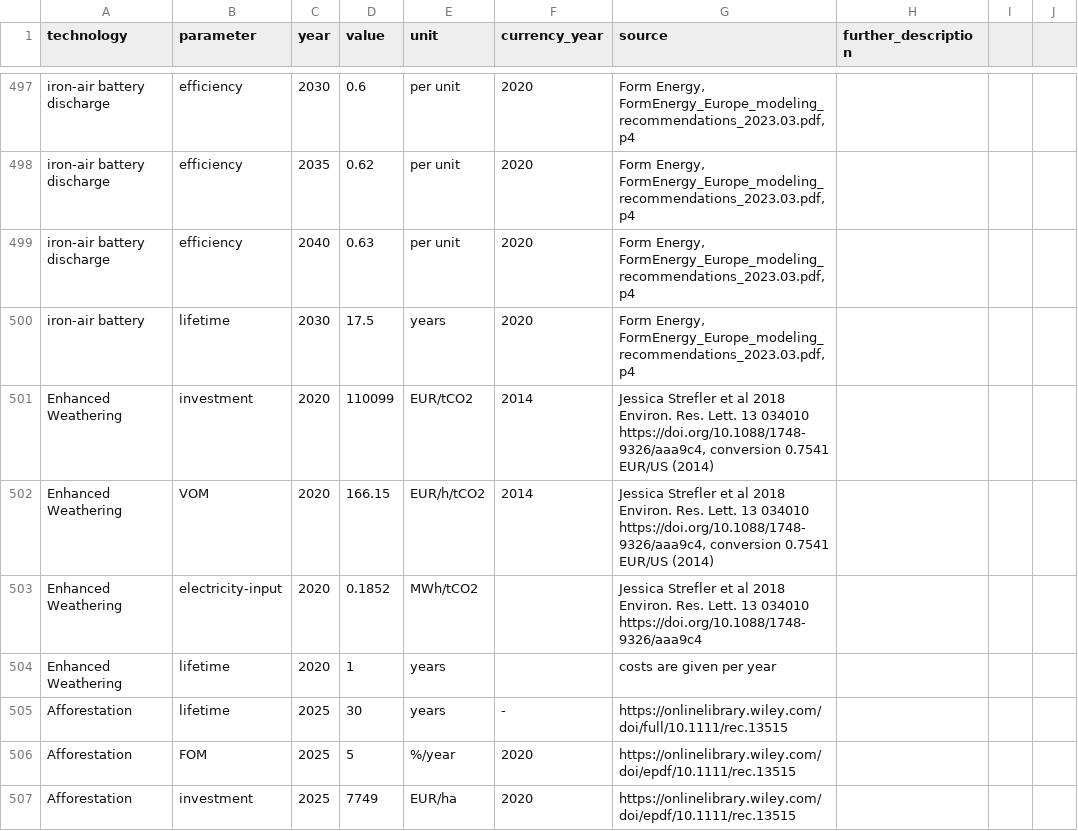
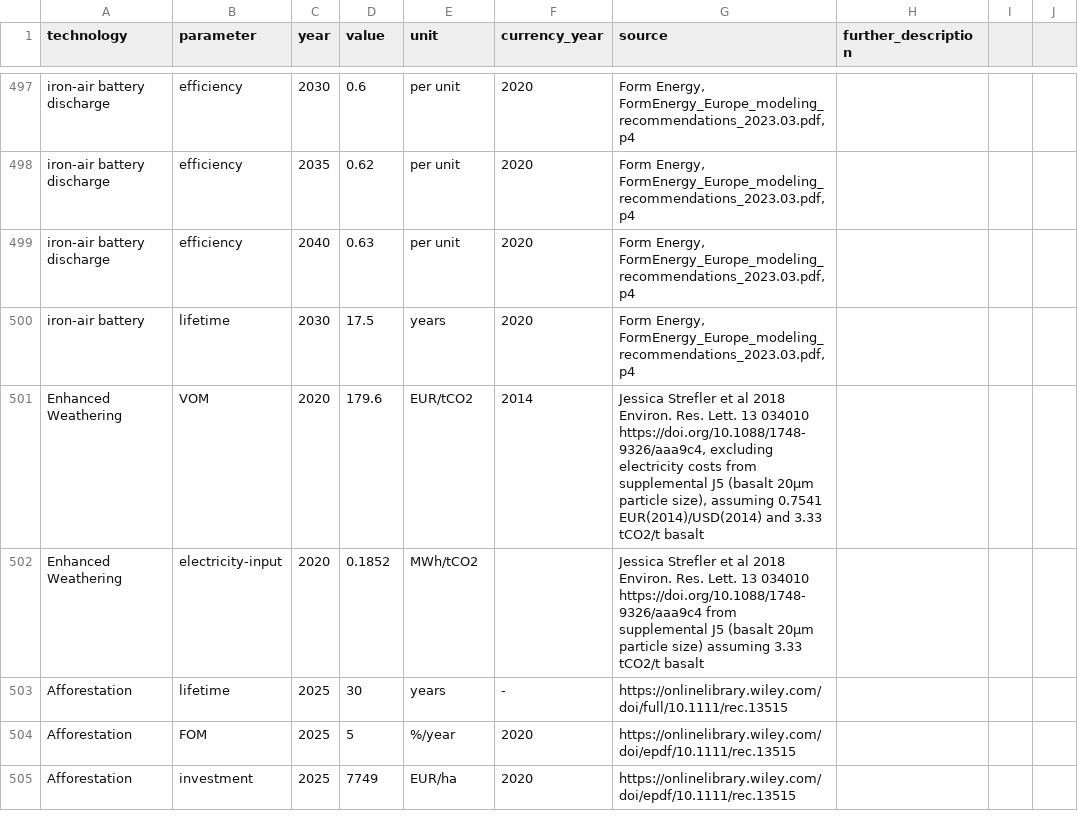
Before and after one commit to BertoGBG/technology-data, a CSV file: inputs/manual_input.csv, drawn as a sheet; only a part is shown, gaps mark what is left out.

Commit message:
corrected ERW costs

```diff
--- a/inputs/manual_input.csv
+++ b/inputs/manual_input.csv
@@ -503,6 +503,4 @@ iron-air battery discharge,efficiency,2040,0.63,per unit,2020,"Form Energy, Form
 iron-air battery,lifetime,2030,17.5,years,2020,"Form Energy, FormEnergy_Europe_modeling_recommendations_2023.03.pdf, p4",,,
-Enhanced Weathering,investment,2020,110099,EUR/tCO2,2014," Jessica Strefler et al 2018 Environ. Res. Lett. 13 034010 https://doi.org/10.1088/1748-9326/aaa9c4, conversion 0.7541 EUR/US (2014)",,,
-Enhanced Weathering,VOM,2020,166.15,EUR/h/tCO2,2014," Jessica Strefler et al 2018 Environ. Res. Lett. 13 034010 https://doi.org/10.1088/1748-9326/aaa9c4, conversion 0.7541 EUR/US (2014)",,,
-Enhanced Weathering,electricity-input,2020,0.1852,MWh/tCO2 ,, Jessica Strefler et al 2018 Environ. Res. Lett. 13 034010 https://doi.org/10.1088/1748-9326/aaa9c4,,,
-Enhanced Weathering,lifetime,2020,1,years,,costs are given per year,,,
+Enhanced Weathering,VOM,2020,179.6,EUR/tCO2,2014," Jessica Strefler et al 2018 Environ. Res. Lett. 13 034010 https://doi.org/10.1088/1748-9326/aaa9c4, excluding electricity costs from supplemental J5 (basalt 20µm particle size), assuming 0.7541 EUR(2014)/USD(2014) and 3.33 tCO2/t basalt",
+Enhanced Weathering,electricity-input,2020,0.1852,MWh/tCO2 ,, "Jessica Strefler et al 2018 Environ. Res. Lett. 13 034010 https://doi.org/10.1088/1748-9326/aaa9c4 from supplemental J5 (basalt 20µm particle size) assuming 3.33 tCO2/t basalt",
 Afforestation,lifetime,2025,30,years,-,"https://onlinelibrary.wiley.com/doi/full/10.1111/rec.13515",,,
```
Also changed, not shown: outputs/costs_2020.csv, outputs/costs_2025.csv, 13 other files.
